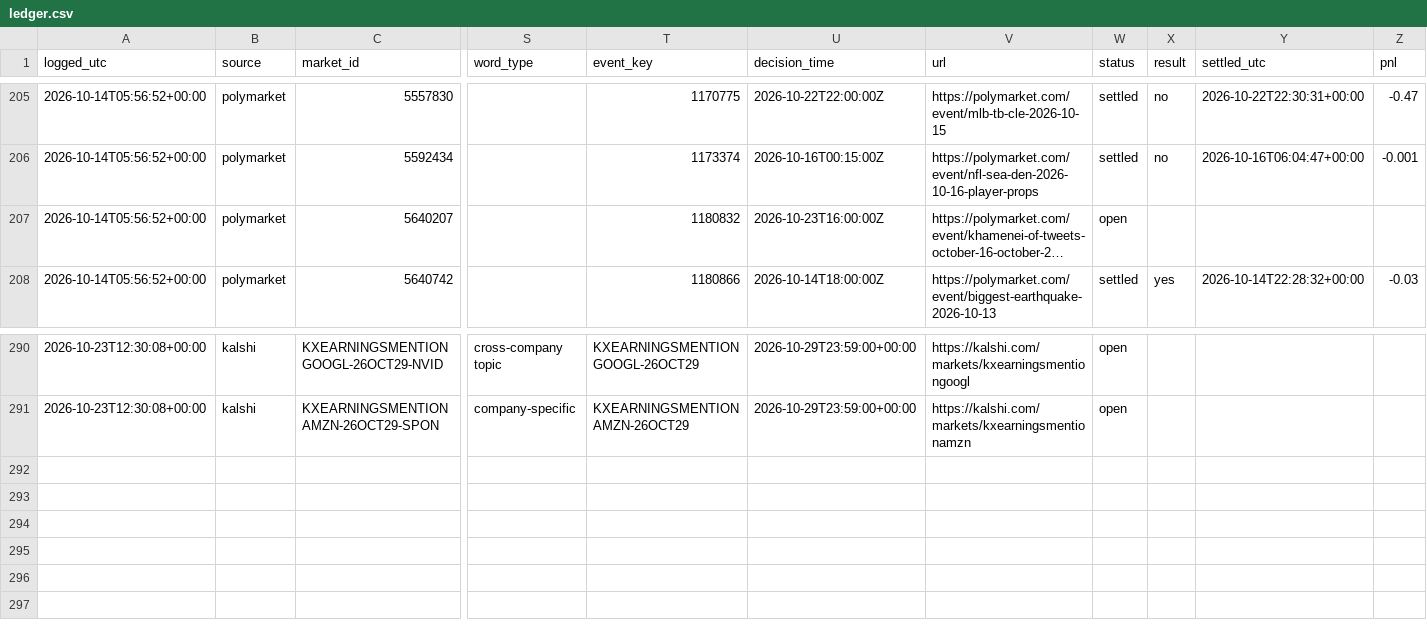
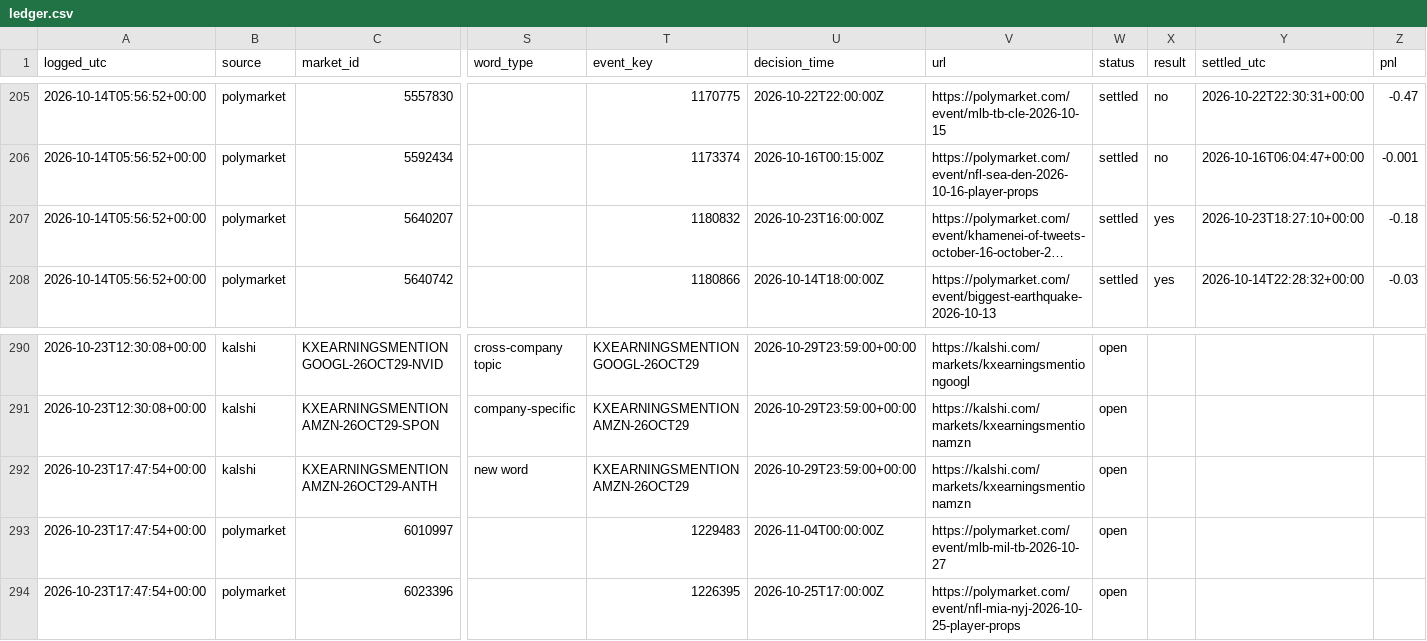
Before and after one commit to cj1234cj/markets, a CSV file: data/ledger.csv, drawn as a sheet; only a part is shown, gaps mark what is left out; long unchanged cells end in …; rows hold the shown columns only; the diff names each change by its address in the sheet, - before the commit and + after, or states it on an @@ line.

```diff
--- a/data/ledger.csv
+++ b/data/ledger.csv
-W207 (status): open
+W207 (status): settled
-X207 (result): (empty)
+X207 (result): yes
-Y207 (settled_utc): (empty)
+Y207 (settled_utc): 2026-10-23T18:27:10+00:00
-Z207 (pnl): (empty)
+Z207 (pnl): -0.18
+row 292: 2026-10-23T17:47:54+00:00 | kalshi | KXEARNINGSMENTIONAMZN-26OCT29-ANTH | new word | KXEARNINGSMENTIONAMZN-26OCT29 | 2026-10-29T23:59:00+00:00 | https://kalshi.com/markets/kxearningsmentionamzn | open
+row 293: 2026-10-23T17:47:54+00:00 | polymarket | 6010997 |  | 1229483 | 2026-11-04T00:00:00Z | https://polymarket.com/event/mlb-mil-tb-2026-10-27 | open
+row 294: 2026-10-23T17:47:54+00:00 | polymarket | 6023396 |  | 1226395 | 2026-10-25T17:00:00Z | https://polymarket.com/event/nfl-mia-nyj-2026-10-25-player-props | open
```
Also changed, not shown: 9 other files.
